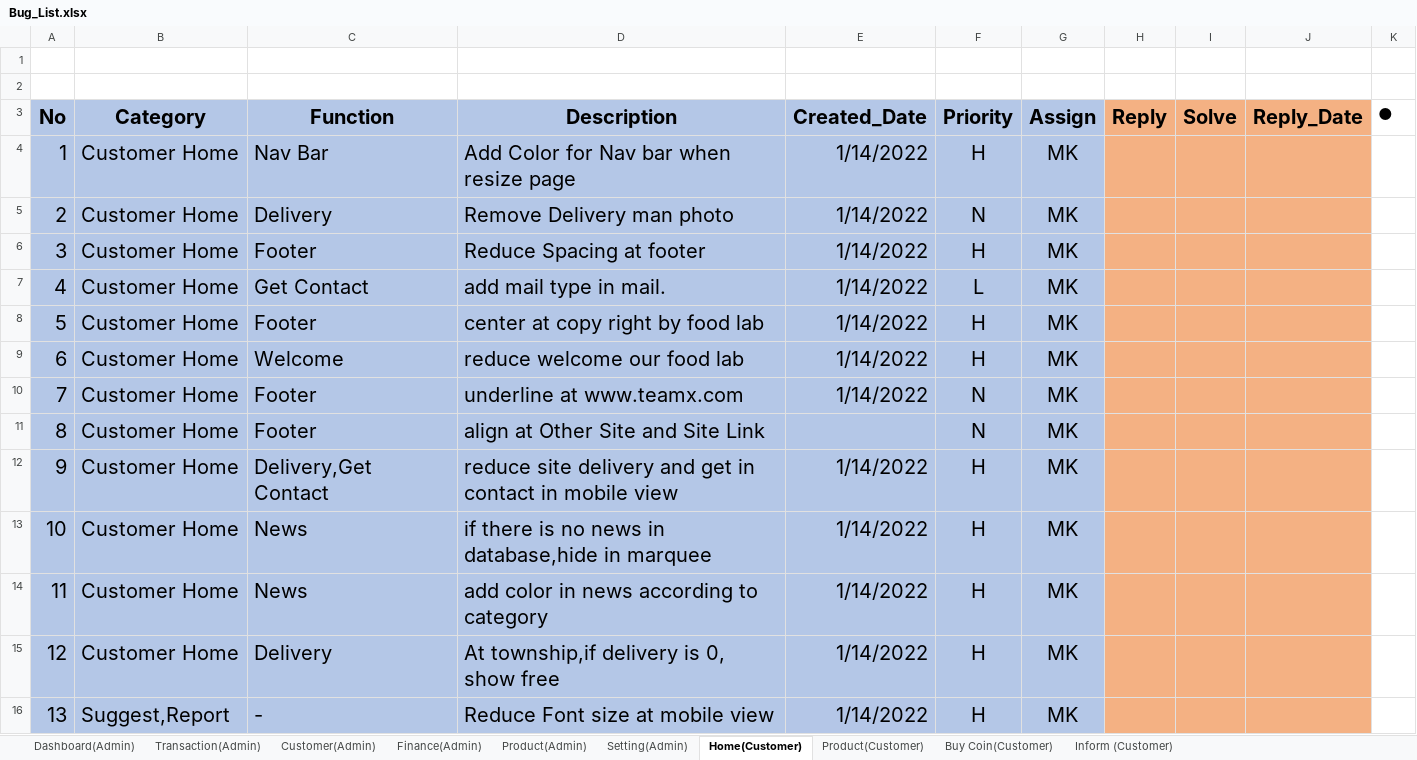
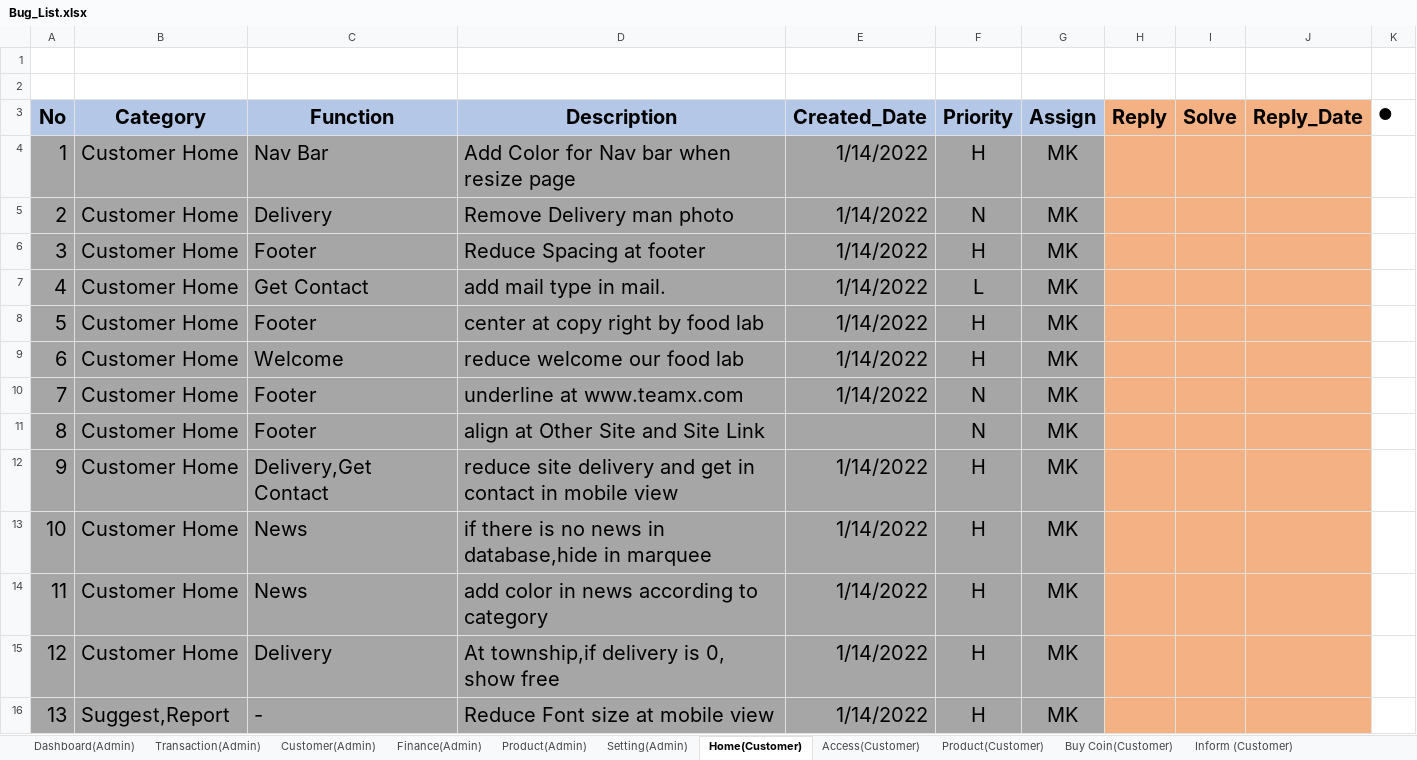
Before and after one commit to LK1130/food_lab_doc, an Excel workbook: 02.Design Document/Bug_List.xlsx, sheet Home(Customer), drawn as a sheet; only a part is shown; values as stored, in another font and other column widths than the file's, no borders; the diff covers the shown part only; the diff names each change by its address in the sheet, - before the commit and + after, or states it on an @@ line.

```diff
--- a/02.Design Document/Bug_List.xlsx (sheet Home(Customer))
+++ b/02.Design Document/Bug_List.xlsx (sheet Home(Customer))
+sheet tab: Access(Customer)
-A4:G15 fill: #B4C7E7
+A4:G15 fill: #A6A6A6
-A16:D16 fill: #B4C7E7
+A16:D16 fill: #A6A6A6
-E16 fill: #B4C6E7
+E16 fill: #A6A6A6
-F16:G16 fill: #B4C7E7
+F16:G16 fill: #A6A6A6
```
Also changed, not shown: 42 edited cells and cell formats elsewhere in this sheet, sheet Buy Coin(Customer), sheet Transaction(Admin), sheet Customer(Admin), sheet Dashboard(Admin), sheet Product(Customer), sheet Finance(Admin).
